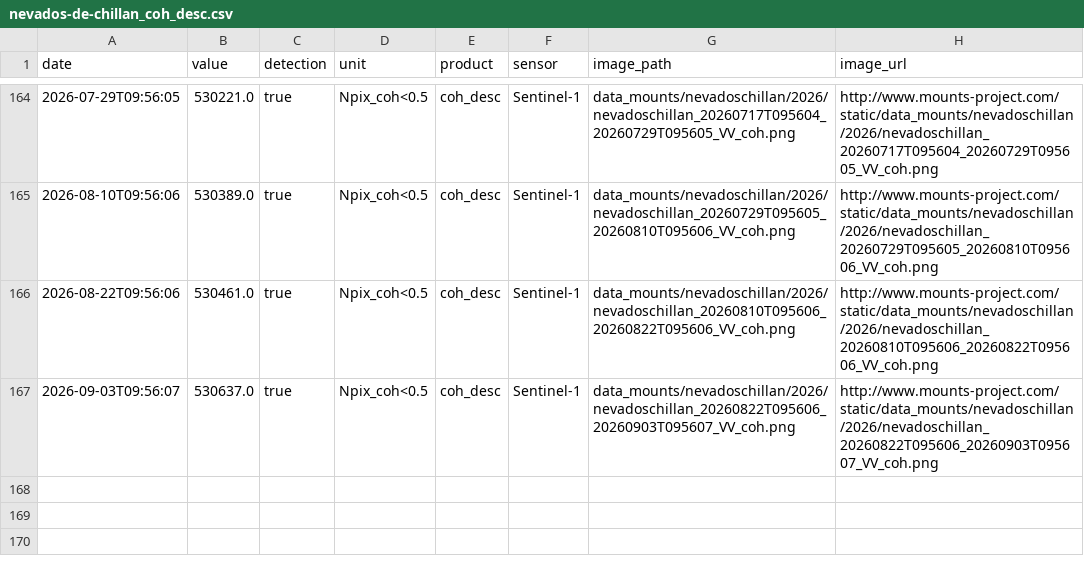
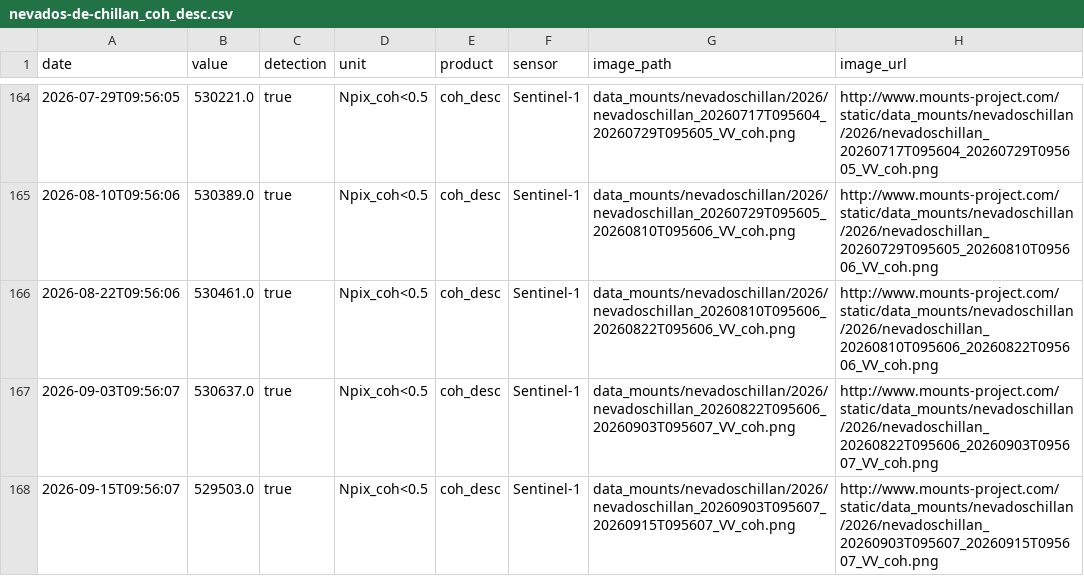
Before and after one commit to MendozaVolcanic/MOUNTS-Chile, a CSV file: csv/nevados-de-chillan_coh_desc.csv, drawn as a sheet; only a part is shown, gaps mark what is left out.

```diff
--- a/csv/nevados-de-chillan_coh_desc.csv
+++ b/csv/nevados-de-chillan_coh_desc.csv
@@ -167 +167,2 @@ date,value,detection,unit,product,sensor,image_path,image_url
 2026-09-03T09:56:07,530637.0,true,Npix_coh<0.5,coh_desc,Sentinel-1,data_mounts/nevadoschillan/2026/nevadoschillan_20260822T095606_20260903T095607_VV_coh.png,http://www.mounts-project.com/static/data_mounts/nevadoschillan/2026/nevadoschillan_20260822T095606_20260903T095607_VV_coh.png
+2026-09-15T09:56:07,529503.0,true,Npix_coh<0.5,coh_desc,Sentinel-1,data_mounts/nevadoschillan/2026/nevadoschillan_20260903T095607_20260915T095607_VV_coh.png,http://www.mounts-project.com/static/data_mounts/nevadoschillan/2026/nevadoschillan_20260903T095607_20260915T095607_VV_coh.png
```
Also changed, not shown: csv/all_coherence.csv, csv/all_deformation.csv, 21 other files.
